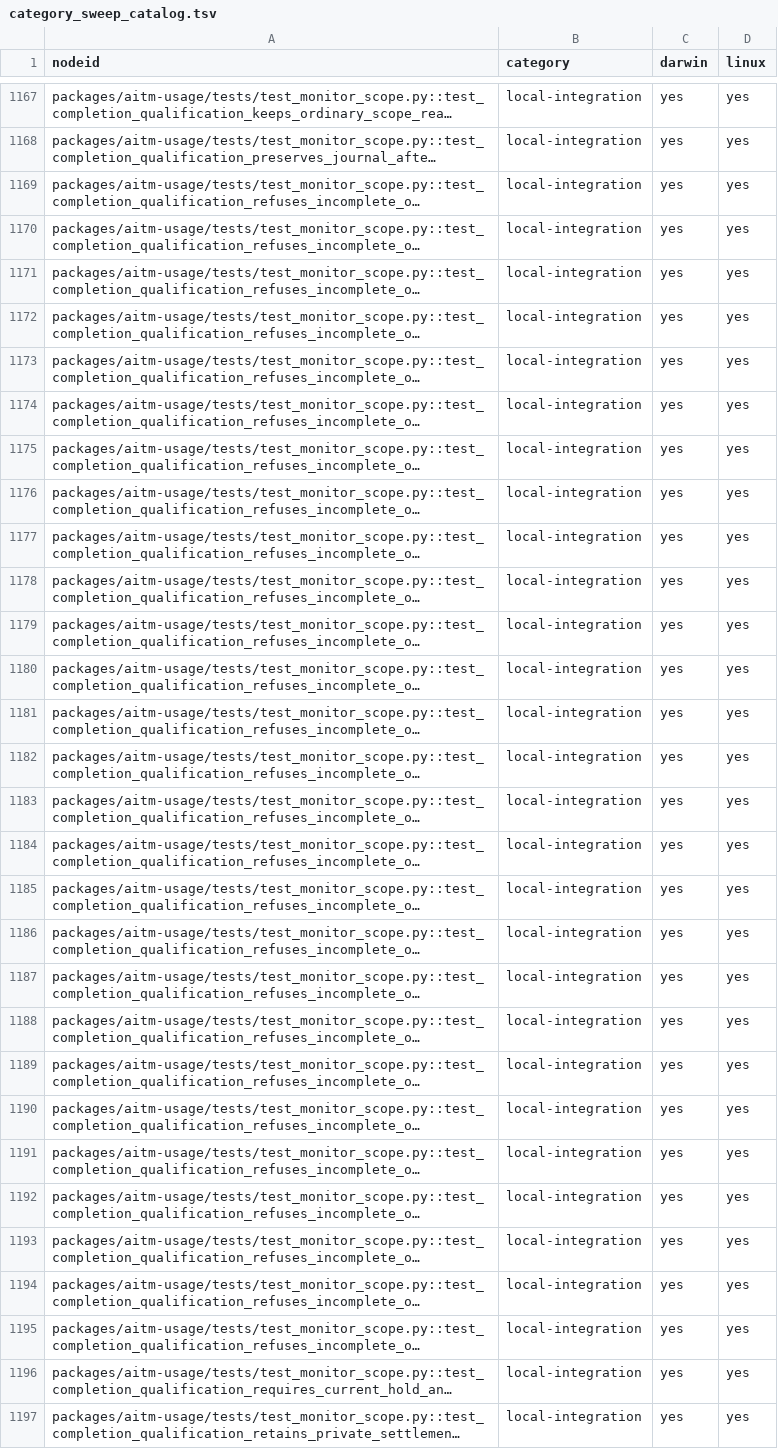
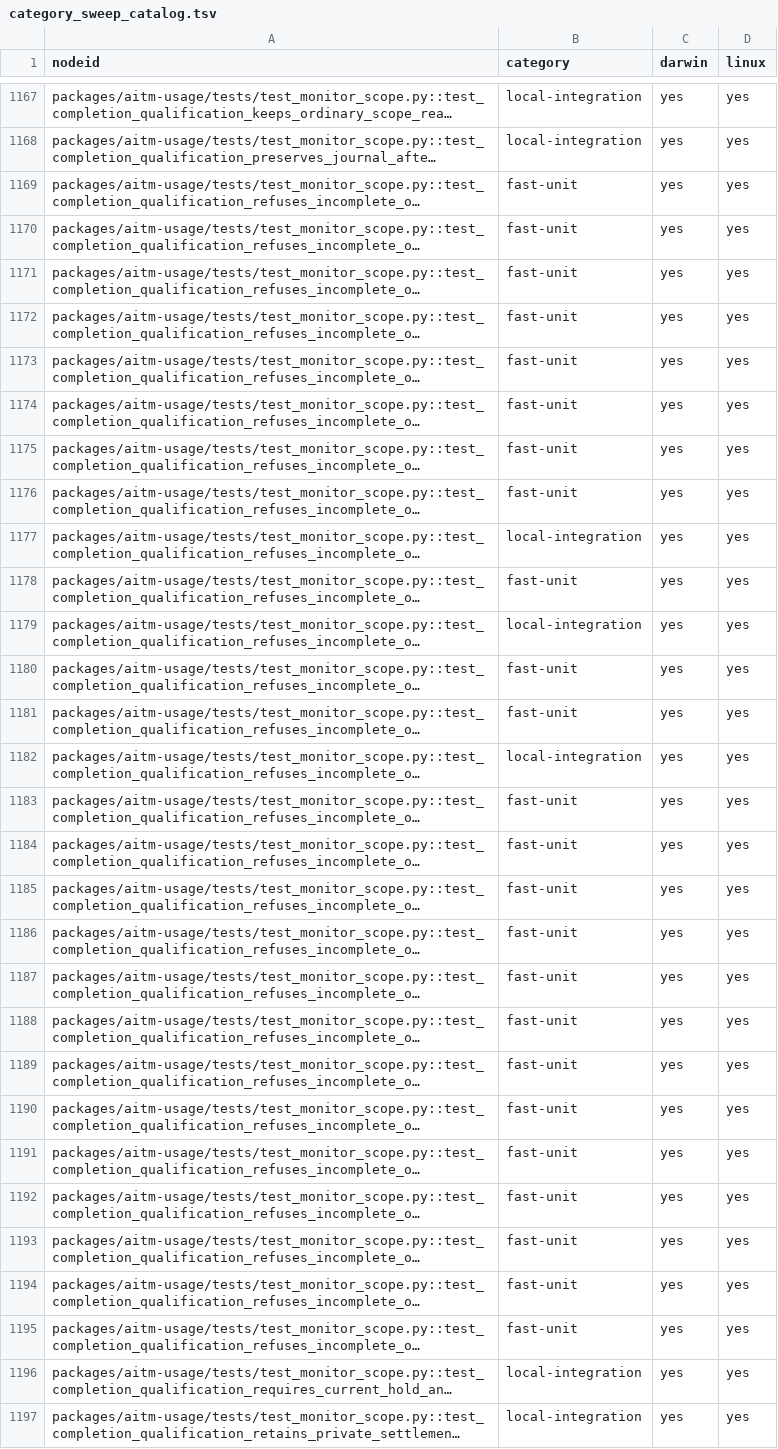
Before and after one commit to kburson/aitm, a TSV file: tools/ci/category_sweep_catalog.tsv, drawn as a sheet; only a part is shown, gaps mark what is left out; long unchanged cells end in …; the diff names each change by its address in the sheet, - before the commit and + after, or states it on an @@ line.

```diff
--- a/tools/ci/category_sweep_catalog.tsv
+++ b/tools/ci/category_sweep_catalog.tsv
-B1169:B1176 (category): local-integration
+B1169:B1176 (category): fast-unit
-B1178 (category): local-integration
+B1178 (category): fast-unit
-B1180:B1181 (category): local-integration
+B1180:B1181 (category): fast-unit
-B1183:B1195 (category): local-integration
+B1183:B1195 (category): fast-unit
```
Also changed, not shown: 3 other files.
